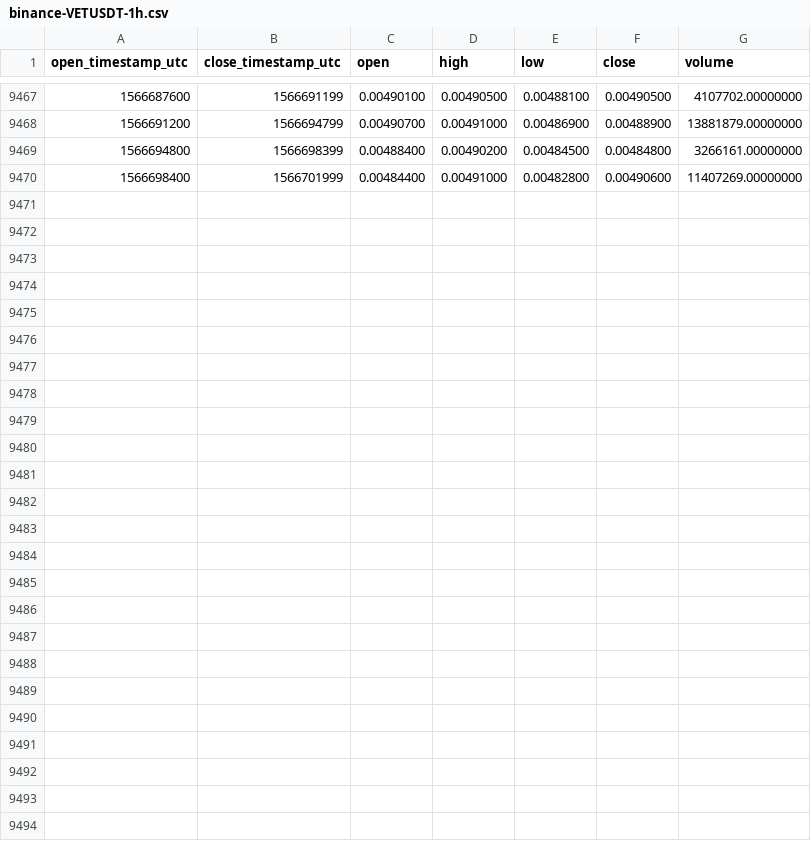
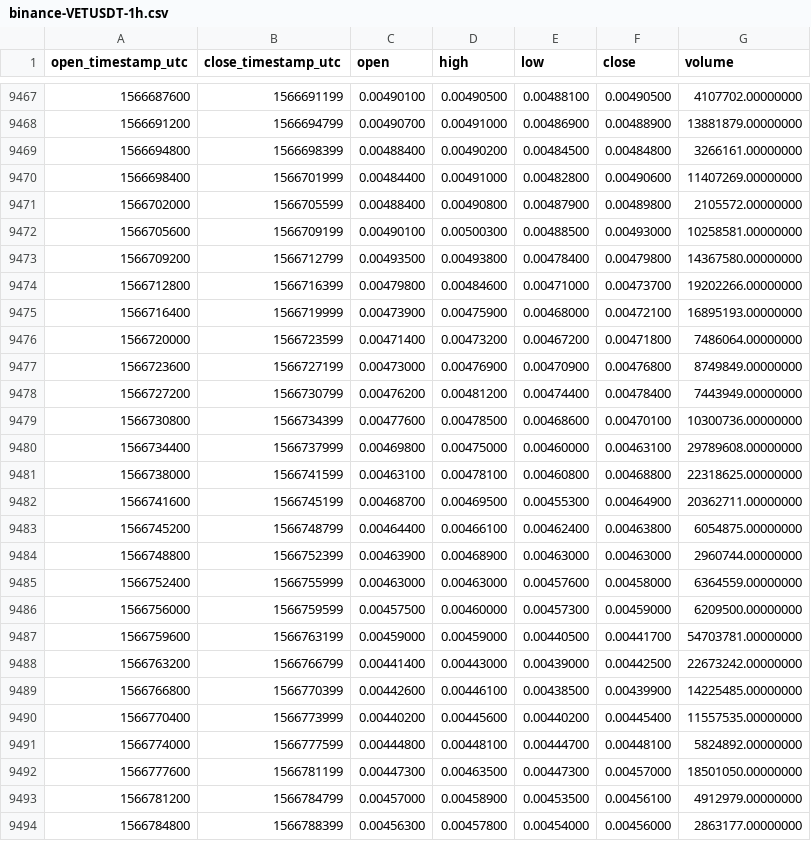
Before and after one commit to cryptobigbro/binance-VETUSDT, a CSV file: binance-VETUSDT-1h.csv, drawn as a sheet; only a part is shown, gaps mark what is left out; the diff names each change by its address in the sheet, - before the commit and + after, or states it on an @@ line.

Commit message:
Update OHLCV data.

```diff
--- a/binance-VETUSDT-1h.csv
+++ b/binance-VETUSDT-1h.csv
+row 9471: 1566702000 | 1566705599 | 0.00488400 | 0.00490800 | 0.00487900 | 0.00489800 | 2105572.00000000
+row 9472: 1566705600 | 1566709199 | 0.00490100 | 0.00500300 | 0.00488500 | 0.00493000 | 10258581.00000000
+row 9473: 1566709200 | 1566712799 | 0.00493500 | 0.00493800 | 0.00478400 | 0.00479800 | 14367580.00000000
+row 9474: 1566712800 | 1566716399 | 0.00479800 | 0.00484600 | 0.00471000 | 0.00473700 | 19202266.00000000
+row 9475: 1566716400 | 1566719999 | 0.00473900 | 0.00475900 | 0.00468000 | 0.00472100 | 16895193.00000000
+row 9476: 1566720000 | 1566723599 | 0.00471400 | 0.00473200 | 0.00467200 | 0.00471800 | 7486064.00000000
+row 9477: 1566723600 | 1566727199 | 0.00473000 | 0.00476900 | 0.00470900 | 0.00476800 | 8749849.00000000
+row 9478: 1566727200 | 1566730799 | 0.00476200 | 0.00481200 | 0.00474400 | 0.00478400 | 7443949.00000000
+row 9479: 1566730800 | 1566734399 | 0.00477600 | 0.00478500 | 0.00468600 | 0.00470100 | 10300736.00000000
+row 9480: 1566734400 | 1566737999 | 0.00469800 | 0.00475000 | 0.00460000 | 0.00463100 | 29789608.00000000
+row 9481: 1566738000 | 1566741599 | 0.00463100 | 0.00478100 | 0.00460800 | 0.00468800 | 22318625.00000000
+row 9482: 1566741600 | 1566745199 | 0.00468700 | 0.00469500 | 0.00455300 | 0.00464900 | 20362711.00000000
+row 9483: 1566745200 | 1566748799 | 0.00464400 | 0.00466100 | 0.00462400 | 0.00463800 | 6054875.00000000
+row 9484: 1566748800 | 1566752399 | 0.00463900 | 0.00468900 | 0.00463000 | 0.00463000 | 2960744.00000000
+row 9485: 1566752400 | 1566755999 | 0.00463000 | 0.00463000 | 0.00457600 | 0.00458000 | 6364559.00000000
+row 9486: 1566756000 | 1566759599 | 0.00457500 | 0.00460000 | 0.00457300 | 0.00459000 | 6209500.00000000
+row 9487: 1566759600 | 1566763199 | 0.00459000 | 0.00459000 | 0.00440500 | 0.00441700 | 54703781.00000000
+row 9488: 1566763200 | 1566766799 | 0.00441400 | 0.00443000 | 0.00439000 | 0.00442500 | 22673242.00000000
+row 9489: 1566766800 | 1566770399 | 0.00442600 | 0.00446100 | 0.00438500 | 0.00439900 | 14225485.00000000
+row 9490: 1566770400 | 1566773999 | 0.00440200 | 0.00445600 | 0.00440200 | 0.00445400 | 11557535.00000000
+row 9491: 1566774000 | 1566777599 | 0.00444800 | 0.00448100 | 0.00444700 | 0.00448100 | 5824892.00000000
+row 9492: 1566777600 | 1566781199 | 0.00447300 | 0.00463500 | 0.00447300 | 0.00457000 | 18501050.00000000
+row 9493: 1566781200 | 1566784799 | 0.00457000 | 0.00458900 | 0.00453500 | 0.00456100 | 4912979.00000000
+row 9494: 1566784800 | 1566788399 | 0.00456300 | 0.00457800 | 0.00454000 | 0.00456000 | 2863177.00000000
```
Also changed, not shown: binance-VETUSDT-1d.csv.
